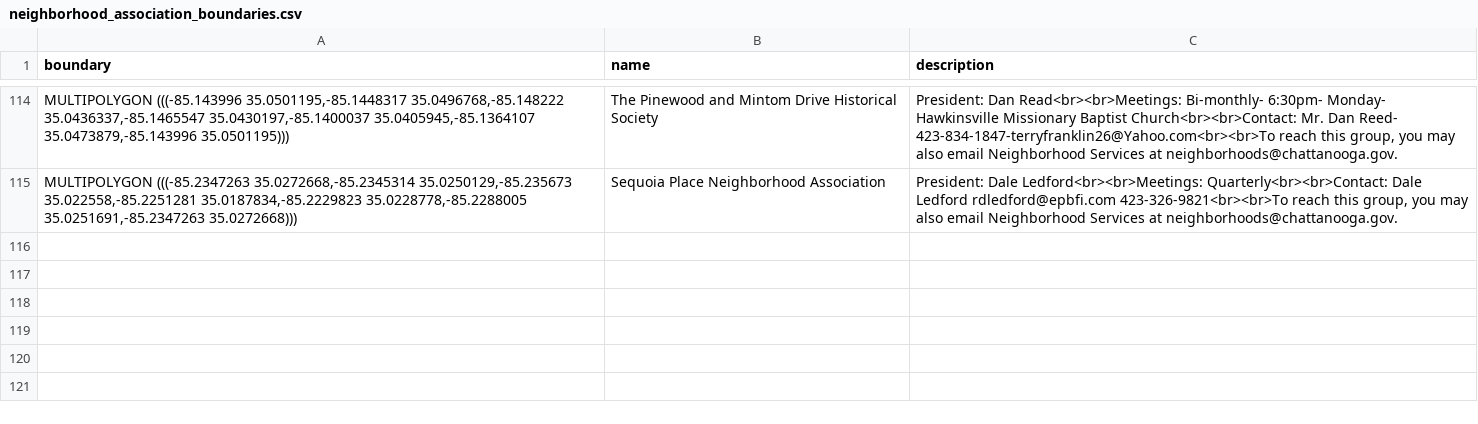
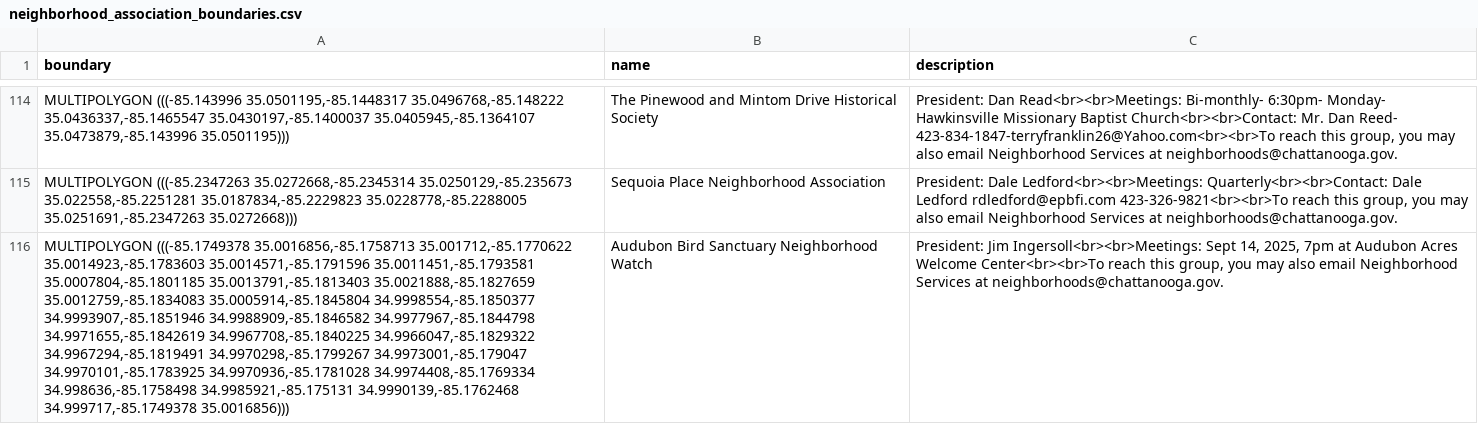
Before and after one commit to officeofperformancemanagement/neighborhood_association_boundaries, a CSV file: files/neighborhood_association_boundaries.csv, drawn as a sheet; only a part is shown, gaps mark what is left out; the diff names each change by its address in the sheet, - before the commit and + after, or states it on an @@ line.

```diff
--- a/files/neighborhood_association_boundaries.csv
+++ b/files/neighborhood_association_boundaries.csv
+row 116: MULTIPOLYGON (((-85.1749378 35.0016856,-85.1758713 35.001712,-85.1770622 35.0014923,-85.1783603 35.0014571,-85.1791596 35.0011451,-85.1793581 35.0007804,-85.1801185 35.0013791,-85.1813403 35.0021888,-85.1827659 35.0012759,-85.1834083 35.0005914,-85.1845804 34.9998554,-85.1850377 34.9993907,-85.1851946 34.9988909,-85.1846582 34.9977967,-85.1844798 34.9971655,-85.1842619 34.9967708,-85.1840225 34.9966047,-85.1829322 34.9967294,-85.1819491 34.9970298,-85.1799267 34.9973001,-85.179047 34.9970101,-85.1783925 34.9970936,-85.1781028 34.9974408,-85.1769334 34.998636,-85.1758498 34.9985921,-85.175131 34.9990139,-85.1762468 34.999717,-85.1749378 35.0016856))) | Audubon Bird Sanctuary Neighborhood Watch | President: Jim Ingersoll<br><br>Meetings: Sept 14, 2025, 7pm at Audubon Acres Welcome Center<br><br>To reach this group, you may also email Neighborhood Services at neighborhoods@chattanooga.gov.
```
Also changed, not shown: 1 other file.
